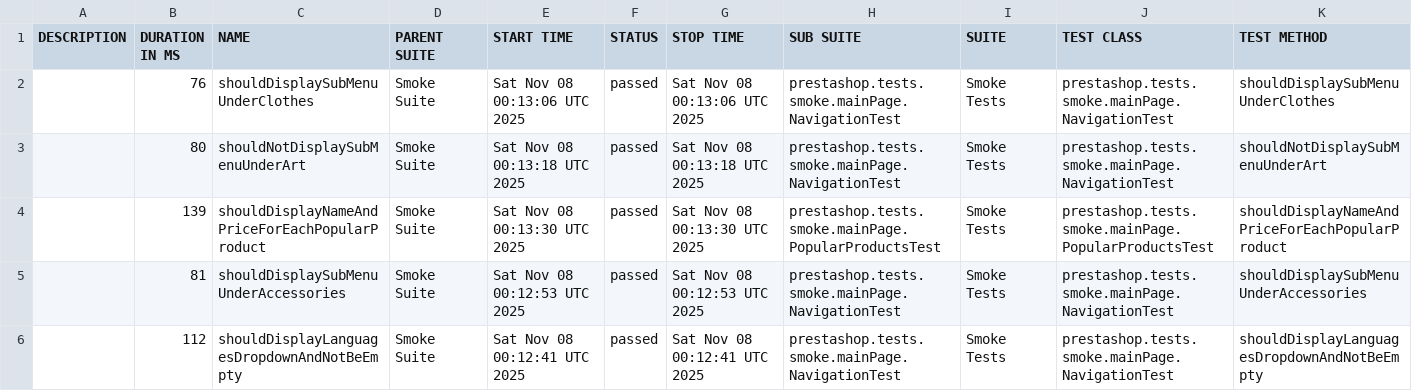
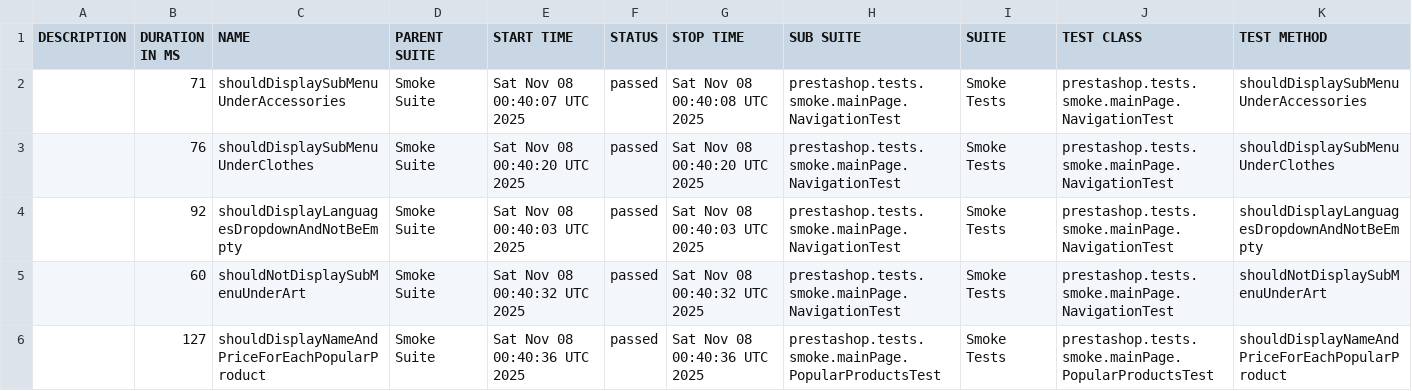
Before and after one commit to IrynaDim/Prestashop-UI-TF, a CSV file: allure-smoke-ui/data/suites.csv, drawn as a sheet.

```diff
--- a/allure-smoke-ui/data/suites.csv
+++ b/allure-smoke-ui/data/suites.csv
@@ -1,6 +1,6 @@
 "DESCRIPTION","DURATION IN MS","NAME","PARENT SUITE","START TIME","STATUS","STOP TIME","SUB SUITE","SUITE","TEST CLASS","TEST METHOD"
-"","76","shouldDisplaySubMenuUnderClothes","Smoke Suite","Sat Nov 08 00:13:06 UTC 2025","passed","Sat Nov 08 00:13:06 UTC 2025","prestashop.tests.smoke.mainPage.NavigationTest","Smoke Tests","prestashop.tests.smoke.mainPage.NavigationTest","shouldDisplaySubMenuUnderClothes"
-"","80","shouldNotDisplaySubMenuUnderArt","Smoke Suite","Sat Nov 08 00:13:18 UTC 2025","passed","Sat Nov 08 00:13:18 UTC 2025","prestashop.tests.smoke.mainPage.NavigationTest","Smoke Tests","prestashop.tests.smoke.mainPage.NavigationTest","shouldNotDisplaySubMenuUnderArt"
-"","139","shouldDisplayNameAndPriceForEachPopularProduct","Smoke Suite","Sat Nov 08 00:13:30 UTC 2025","passed","Sat Nov 08 00:13:30 UTC 2025","prestashop.tests.smoke.mainPage.PopularProductsTest","Smoke Tests","prestashop.tests.smoke.mainPage.PopularProductsTest","shouldDisplayNameAndPriceForEachPopularProduct"
-"","81","shouldDisplaySubMenuUnderAccessories","Smoke Suite","Sat Nov 08 00:12:53 UTC 2025","passed","Sat Nov 08 00:12:53 UTC 2025","prestashop.tests.smoke.mainPage.NavigationTest","Smoke Tests","prestashop.tests.smoke.mainPage.NavigationTest","shouldDisplaySubMenuUnderAccessories"
-"","112","shouldDisplayLanguagesDropdownAndNotBeEmpty","Smoke Suite","Sat Nov 08 00:12:41 UTC 2025","passed","Sat Nov 08 00:12:41 UTC 2025","prestashop.tests.smoke.mainPage.NavigationTest","Smoke Tests","prestashop.tests.smoke.mainPage.NavigationTest","shouldDisplayLanguagesDropdownAndNotBeEmpty"
+"","71","shouldDisplaySubMenuUnderAccessories","Smoke Suite","Sat Nov 08 00:40:07 UTC 2025","passed","Sat Nov 08 00:40:08 UTC 2025","prestashop.tests.smoke.mainPage.NavigationTest","Smoke Tests","prestashop.tests.smoke.mainPage.NavigationTest","shouldDisplaySubMenuUnderAccessories"
+"","76","shouldDisplaySubMenuUnderClothes","Smoke Suite","Sat Nov 08 00:40:20 UTC 2025","passed","Sat Nov 08 00:40:20 UTC 2025","prestashop.tests.smoke.mainPage.NavigationTest","Smoke Tests","prestashop.tests.smoke.mainPage.NavigationTest","shouldDisplaySubMenuUnderClothes"
+"","92","shouldDisplayLanguagesDropdownAndNotBeEmpty","Smoke Suite","Sat Nov 08 00:40:03 UTC 2025","passed","Sat Nov 08 00:40:03 UTC 2025","prestashop.tests.smoke.mainPage.NavigationTest","Smoke Tests","prestashop.tests.smoke.mainPage.NavigationTest","shouldDisplayLanguagesDropdownAndNotBeEmpty"
+"","60","shouldNotDisplaySubMenuUnderArt","Smoke Suite","Sat Nov 08 00:40:32 UTC 2025","passed","Sat Nov 08 00:40:32 UTC 2025","prestashop.tests.smoke.mainPage.NavigationTest","Smoke Tests","prestashop.tests.smoke.mainPage.NavigationTest","shouldNotDisplaySubMenuUnderArt"
+"","127","shouldDisplayNameAndPriceForEachPopularProduct","Smoke Suite","Sat Nov 08 00:40:36 UTC 2025","passed","Sat Nov 08 00:40:36 UTC 2025","prestashop.tests.smoke.mainPage.PopularProductsTest","Smoke Tests","prestashop.tests.smoke.mainPage.PopularProductsTest","shouldDisplayNameAndPriceForEachPopularProduct"
```
Also changed, not shown: 24 other files.
